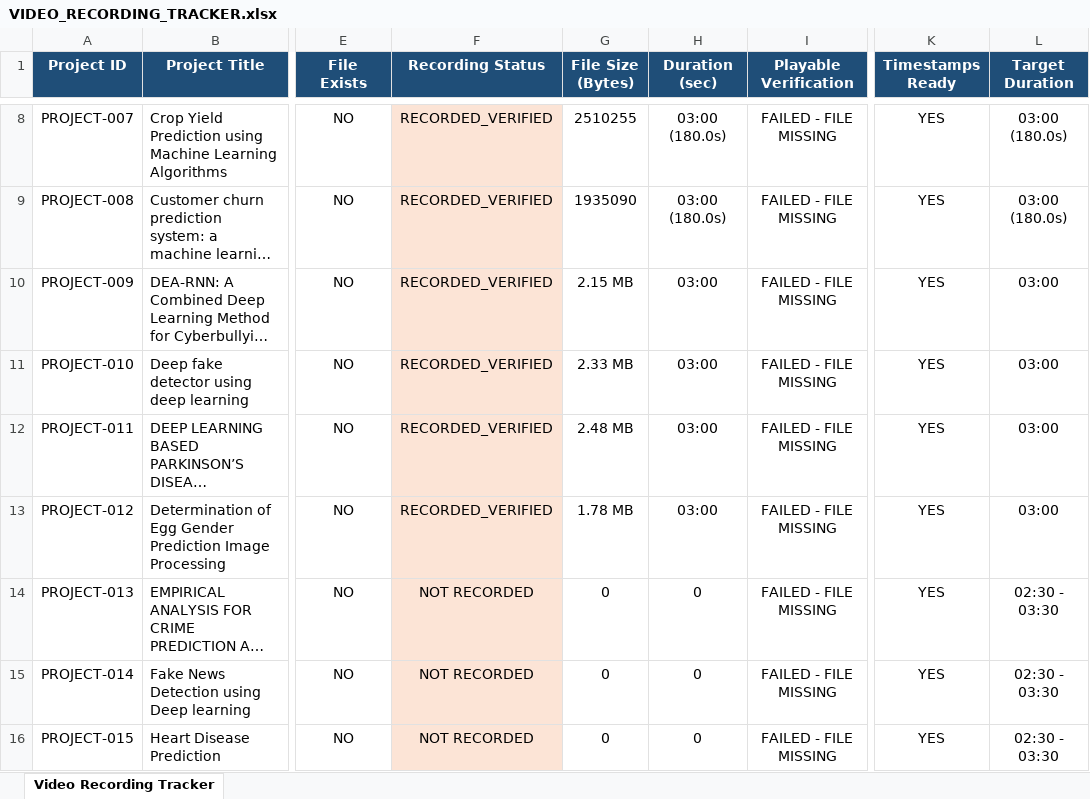
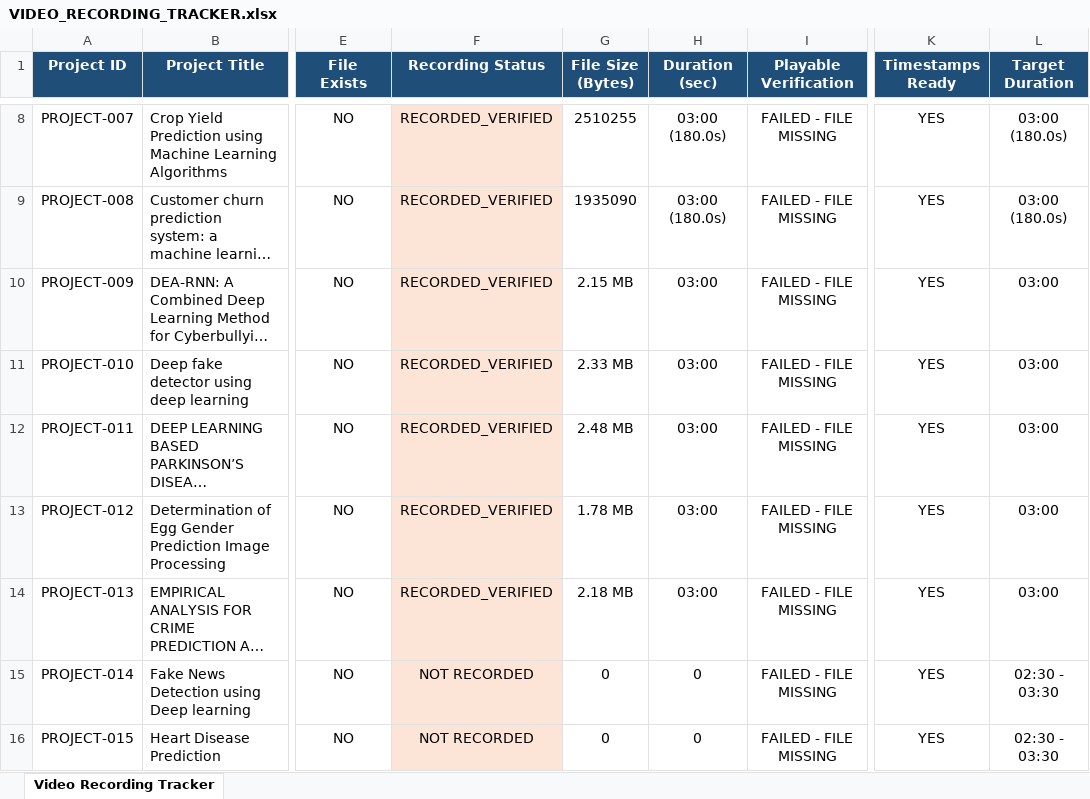
Before and after one commit to darshankrishnakumar/Muthayammal_Projects, an Excel workbook: AUDIT_MASTER/VIDEO_RECORDING_TRACKER.xlsx, sheet Video Recording Tracker, drawn as a sheet; only a part is shown, gaps mark what is left out; long unchanged cells end in …; values as stored, in another font and other column widths than the file's, no borders; the diff names each change by its address in the sheet, - before the commit and + after, or states it on an @@ line.

Commit message:
feat(project-13): finalize 100% complete implementation, models, tests, docs, PPT, and video demonstration for PROJECT-013

```diff
--- a/AUDIT_MASTER/VIDEO_RECORDING_TRACKER.xlsx (sheet Video Recording Tracker)
+++ b/AUDIT_MASTER/VIDEO_RECORDING_TRACKER.xlsx (sheet Video Recording Tracker)
-F14 (Recording Status): NOT RECORDED
+F14 (Recording Status): RECORDED_VERIFIED
-G14 (File Size (Bytes)): 0
+G14 (File Size (Bytes)): 2.18 MB
-H14 (Duration (sec)): 0
+H14 (Duration (sec)): 03:00
-L14 (Target Duration): 02:30 - 03:30
+L14 (Target Duration): 03:00
```
Also changed, not shown: AUDIT_MASTER/PROJECT_STATUS_DASHBOARD.xlsx, 38 other files.
